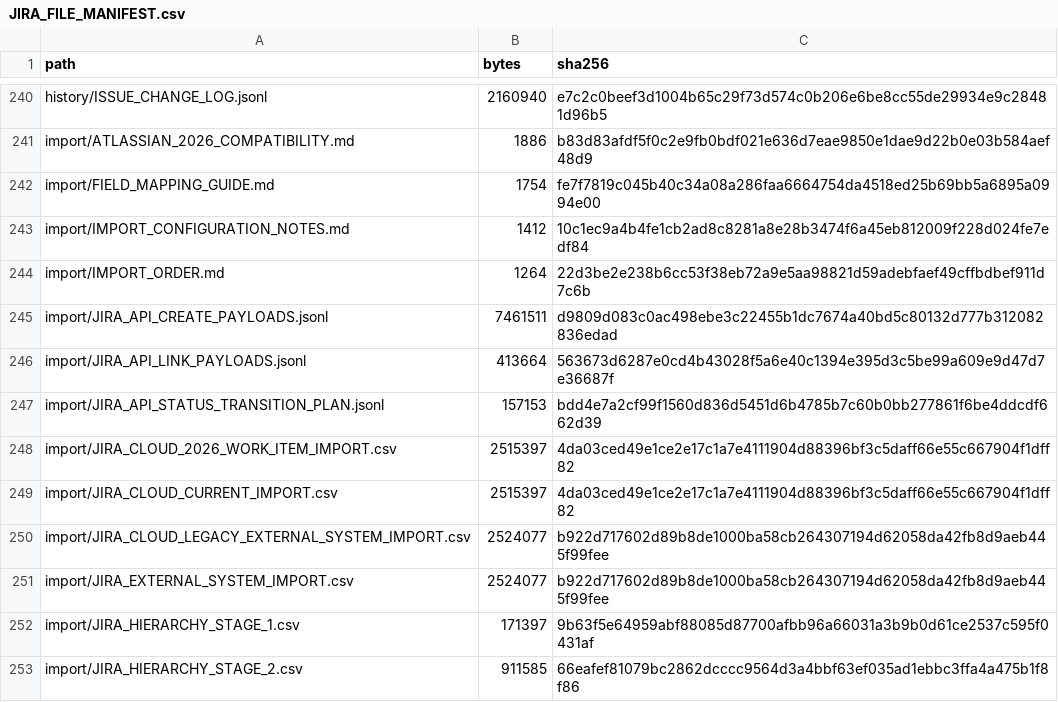
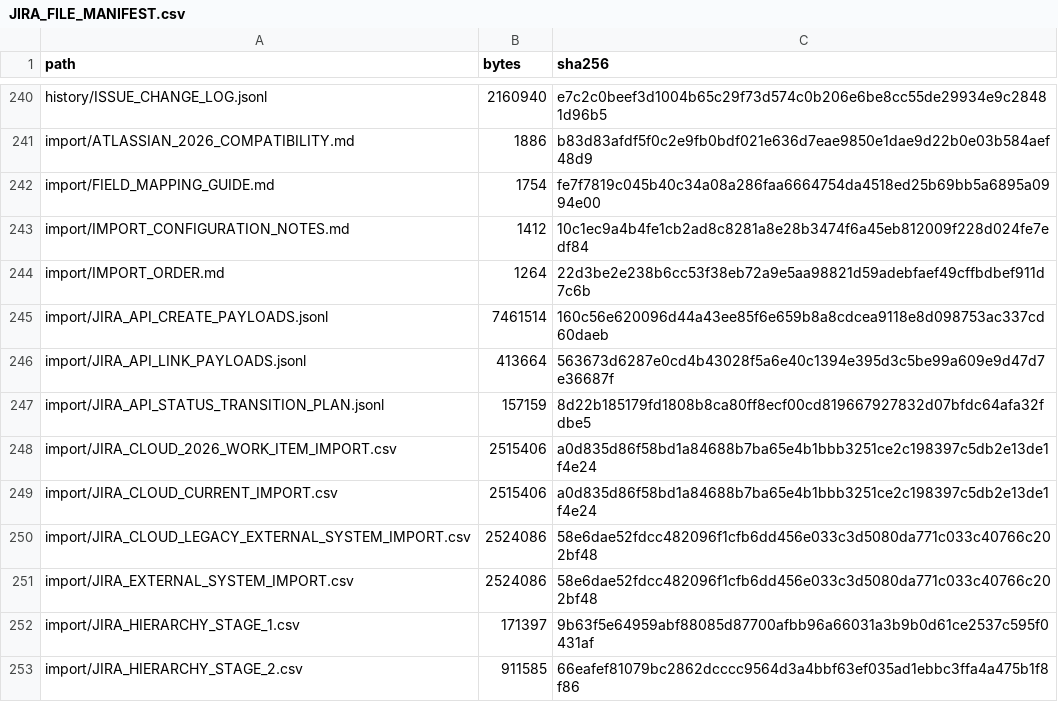
Before and after one commit to KevinSGarrett/BatteredAggieSyndrome, a CSV file: jira/validation/JIRA_FILE_MANIFEST.csv, drawn as a sheet; only a part is shown, gaps mark what is left out; the diff covers the shown part only.

```diff
--- a/jira/validation/JIRA_FILE_MANIFEST.csv
+++ b/jira/validation/JIRA_FILE_MANIFEST.csv
@@ -244,9 +244,9 @@ import/IMPORT_CONFIGURATION_NOTES.md,1412,10c1ec9a4b4fe1cb2ad8c8281a8e28b3474f6a
 import/IMPORT_ORDER.md,1264,22d3be2e238b6cc53f38eb72a9e5aa98821d59adebfaef49cffbdbef911d7c6b
-import/JIRA_API_CREATE_PAYLOADS.jsonl,7461511,d9809d083c0ac498ebe3c22455b1dc7674a40bd5c80132d777b312082836edad
+import/JIRA_API_CREATE_PAYLOADS.jsonl,7461514,160c56e620096d44a43ee85f6e659b8a8cdcea9118e8d098753ac337cd60daeb
 import/JIRA_API_LINK_PAYLOADS.jsonl,413664,563673d6287e0cd4b43028f5a6e40c1394e395d3c5be99a609e9d47d7e36687f
-import/JIRA_API_STATUS_TRANSITION_PLAN.jsonl,157153,bdd4e7a2cf99f1560d836d5451d6b4785b7c60b0bb277861f6be4ddcdf662d39
-import/JIRA_CLOUD_2026_WORK_ITEM_IMPORT.csv,2515397,4da03ced49e1ce2e17c1a7e4111904d88396bf3c5daff66e55c667904f1dff82
-import/JIRA_CLOUD_CURRENT_IMPORT.csv,2515397,4da03ced49e1ce2e17c1a7e4111904d88396bf3c5daff66e55c667904f1dff82
-import/JIRA_CLOUD_LEGACY_EXTERNAL_SYSTEM_IMPORT.csv,2524077,b922d717602d89b8de1000ba58cb264307194d62058da42fb8d9aeb445f99fee
-import/JIRA_EXTERNAL_SYSTEM_IMPORT.csv,2524077,b922d717602d89b8de1000ba58cb264307194d62058da42fb8d9aeb445f99fee
+import/JIRA_API_STATUS_TRANSITION_PLAN.jsonl,157159,8d22b185179fd1808b8ca80ff8ecf00cd819667927832d07bfdc64afa32fdbe5
+import/JIRA_CLOUD_2026_WORK_ITEM_IMPORT.csv,2515406,a0d835d86f58bd1a84688b7ba65e4b1bbb3251ce2c198397c5db2e13de1f4e24
+import/JIRA_CLOUD_CURRENT_IMPORT.csv,2515406,a0d835d86f58bd1a84688b7ba65e4b1bbb3251ce2c198397c5db2e13de1f4e24
+import/JIRA_CLOUD_LEGACY_EXTERNAL_SYSTEM_IMPORT.csv,2524086,58e6dae52fdcc482096f1cfb6dd456e033c3d5080da771c033c40766c202bf48
+import/JIRA_EXTERNAL_SYSTEM_IMPORT.csv,2524086,58e6dae52fdcc482096f1cfb6dd456e033c3d5080da771c033c40766c202bf48
 import/JIRA_HIERARCHY_STAGE_1.csv,171397,9b63f5e64959abf88085d87700afbb96a66031a3b9b0d61ce2537c595f0431af
```
Also changed, not shown: 19 edited cells elsewhere in this file, 24 other files.
